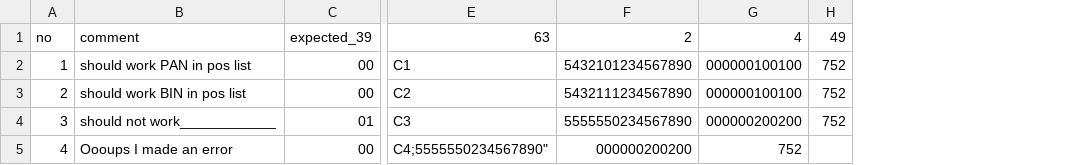
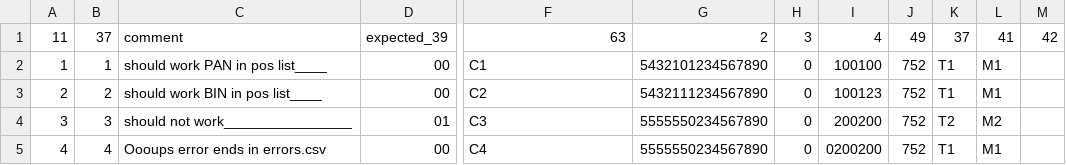
Before and after one commit to pernielsen1/containers, a CSV file: claude_exp/auth_test/input/test_cases.csv, drawn as a sheet; only a part is shown, gaps mark what is left out; removed rows and columns are numbered as before the commit, all else as after; the diff names each change by its address in the sheet, - before the commit and + after, or states it on an @@ line.

```diff
--- a/claude_exp/auth_test/input/test_cases.csv
+++ b/claude_exp/auth_test/input/test_cases.csv
-column B, rows 1-5: comment | should work PAN in pos list | should work BIN in pos list | should not work____________ | Oooups I made an error
+column B, rows 1-5: 37 | 1 | 2 | 3 | 4
+column C, rows 1-5: comment | should work PAN in pos list____ | should work BIN in pos list____ | should not work________________ | Oooups error ends in errors.csv
-column G, rows 1-5: 4 | 000000100100 | 000000100100 | 000000200200 | 752
+column H, rows 1-5: 3 | 0 | 0 | 0 | 0
+column I, rows 1-5: 4 | 100100 | 100123 | 200200 | 0200200
+column K, rows 1-5: 37 | T1 | T1 | T2 | T1
+column L, rows 1-5: 41 | M1 | M1 | M2 | M1
+column M, row 1: 42
-A1: no
+A1: 11
-F5: C4;5555550234567890"
+F5: C4
-G5: 000000200200
+G5: 5555550234567890
-J5: (empty)
+J5: 752
```
Also changed, not shown: claude_exp/auth_test/output/results.csv, 9 other files.
